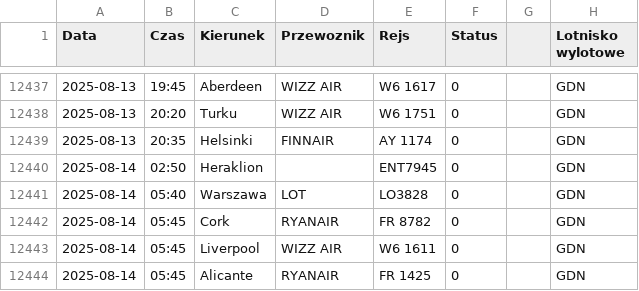
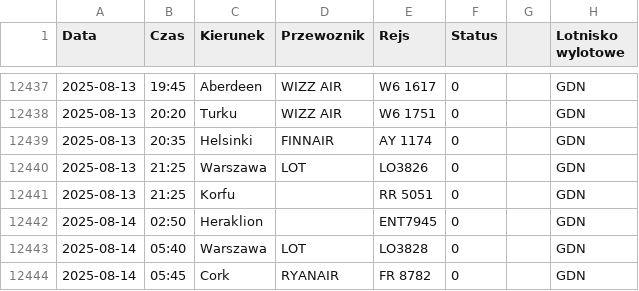
Before and after one commit to dariazielinska/departures-scraper, a CSV file: scraper/scraper_output/tabela_odlotow_GDN.csv, drawn as a sheet; only a part is shown, gaps mark what is left out; the shorter side is filled out with more unchanged rows; the diff names each change by its address in the sheet, - before the commit and + after, or states it on an @@ line.

```diff
--- a/scraper/scraper_output/tabela_odlotow_GDN.csv
+++ b/scraper/scraper_output/tabela_odlotow_GDN.csv
+row 12440: 2025-08-13 | 21:25 | Warszawa | LOT | LO3826 | 0 |  | GDN
+row 12441: 2025-08-13 | 21:25 | Korfu |  | RR 5051 | 0 |  | GDN
```
Also changed, not shown: scraper/scraper_output/tabela_odlotow_KTW.csv, scraper/scraper_output/tabela_odlotow_RZE.csv.
